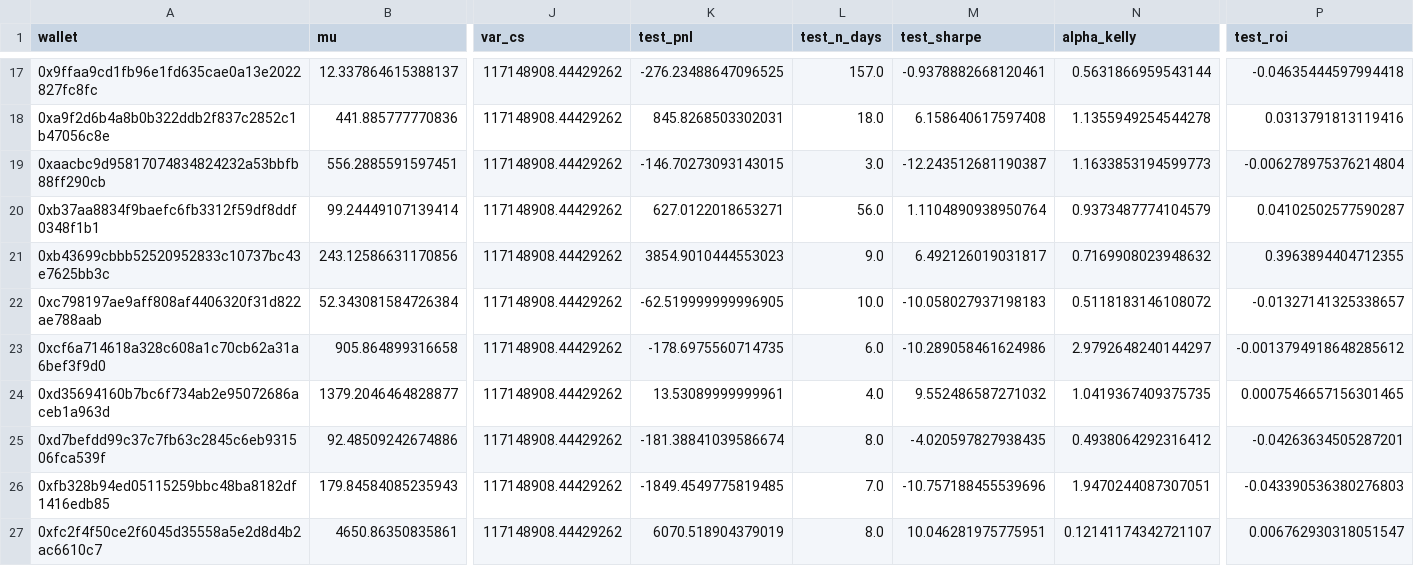
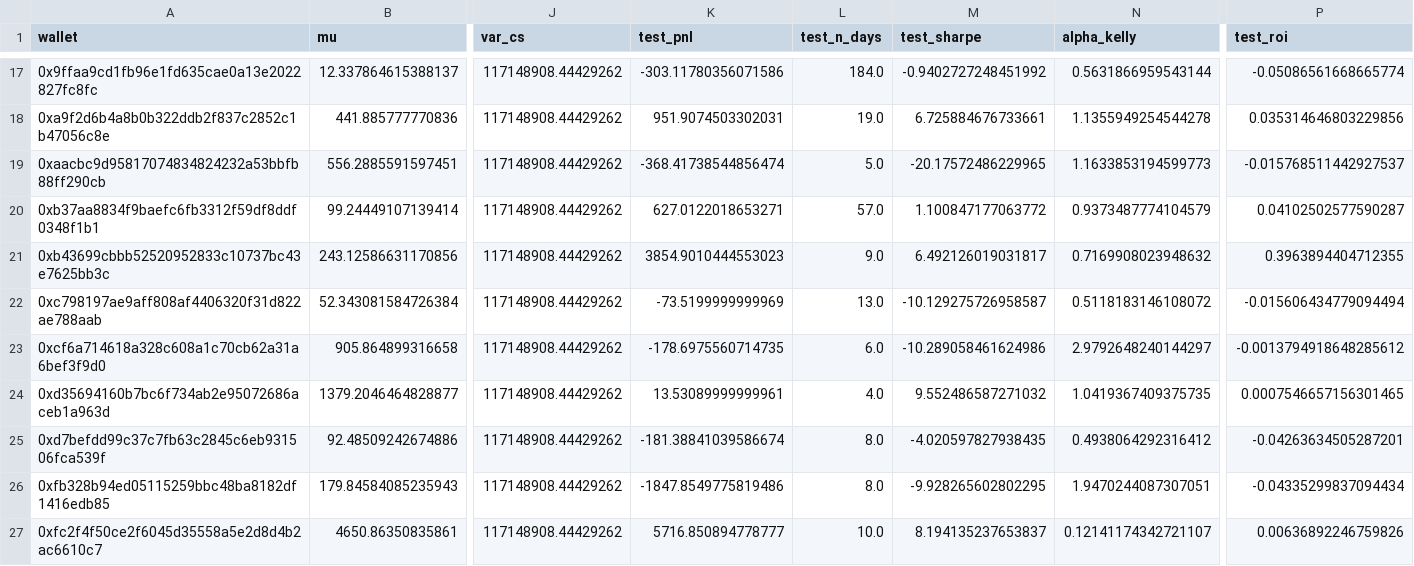
Before and after one commit to vobornij/polymarket, a CSV file: notebooks/wallet_selection/signal_lab/wallet_scaling_contrib.csv, drawn as a sheet; only a part is shown, gaps mark what is left out; the diff covers the shown part only; the diff names each change by its address in the sheet, - before the commit and + after, or states it on an @@ line.

```diff
--- a/notebooks/wallet_selection/signal_lab/wallet_scaling_contrib.csv
+++ b/notebooks/wallet_selection/signal_lab/wallet_scaling_contrib.csv
-K17 (test_pnl): -276.23488647096525
+K17 (test_pnl): -303.11780356071586
-L17 (test_n_days): 157.0
+L17 (test_n_days): 184.0
-M17 (test_sharpe): -0.9378882668120461
+M17 (test_sharpe): -0.9402727248451992
-P17 (test_roi): -0.04635444597994418
+P17 (test_roi): -0.05086561668665774
-K18 (test_pnl): 845.8268503302031
+K18 (test_pnl): 951.9074503302031
-L18 (test_n_days): 18.0
+L18 (test_n_days): 19.0
-M18 (test_sharpe): 6.158640617597408
+M18 (test_sharpe): 6.725884676733661
-P18 (test_roi): 0.0313791813119416
+P18 (test_roi): 0.035314646803229856
-K19 (test_pnl): -146.70273093143015
+K19 (test_pnl): -368.41738544856474
-L19 (test_n_days): 3.0
+L19 (test_n_days): 5.0
-M19 (test_sharpe): -12.243512681190387
+M19 (test_sharpe): -20.17572486229965
-P19 (test_roi): -0.006278975376214804
+P19 (test_roi): -0.015768511442927537
-L20 (test_n_days): 56.0
+L20 (test_n_days): 57.0
-M20 (test_sharpe): 1.1104890938950764
+M20 (test_sharpe): 1.100847177063772
-K22 (test_pnl): -62.519999999996905
+K22 (test_pnl): -73.5199999999969
-L22 (test_n_days): 10.0
+L22 (test_n_days): 13.0
-M22 (test_sharpe): -10.058027937198183
+M22 (test_sharpe): -10.129275726958587
-P22 (test_roi): -0.01327141325338657
+P22 (test_roi): -0.015606434779094494
-K26 (test_pnl): -1849.4549775819485
+K26 (test_pnl): -1847.8549775819486
-L26 (test_n_days): 7.0
+L26 (test_n_days): 8.0
-M26 (test_sharpe): -10.757188455539696
+M26 (test_sharpe): -9.928265602802295
-P26 (test_roi): -0.043390536380276803
+P26 (test_roi): -0.04335299837094434
-K27 (test_pnl): 6070.518904379019
+K27 (test_pnl): 5716.850894778777
-L27 (test_n_days): 8.0
+L27 (test_n_days): 10.0
-M27 (test_sharpe): 10.046281975775951
+M27 (test_sharpe): 8.194135237653837
-P27 (test_roi): 0.006762930318051547
+P27 (test_roi): 0.00636892246759826
```
Also changed, not shown: 30 edited cells elsewhere in this file, notebooks/wallet_selection/signal_lab/price_scale_summary.csv, notebooks/wallet_selection/signal_lab/price_scale_wallets.csv, 12 other files.
